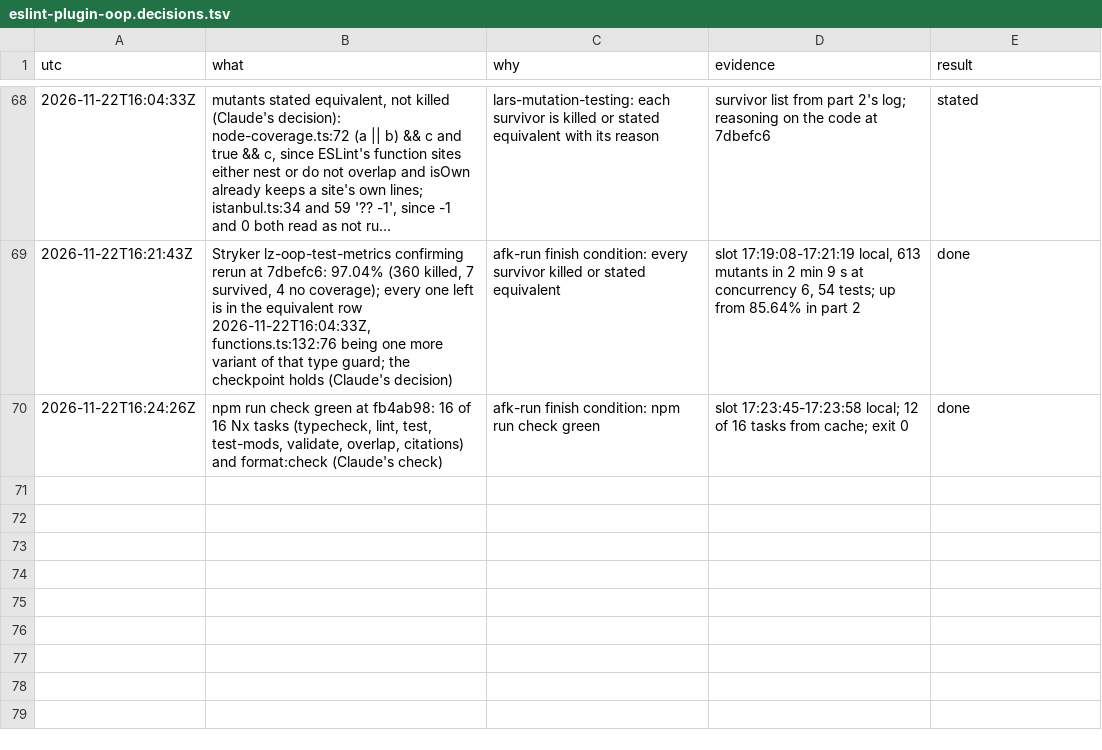
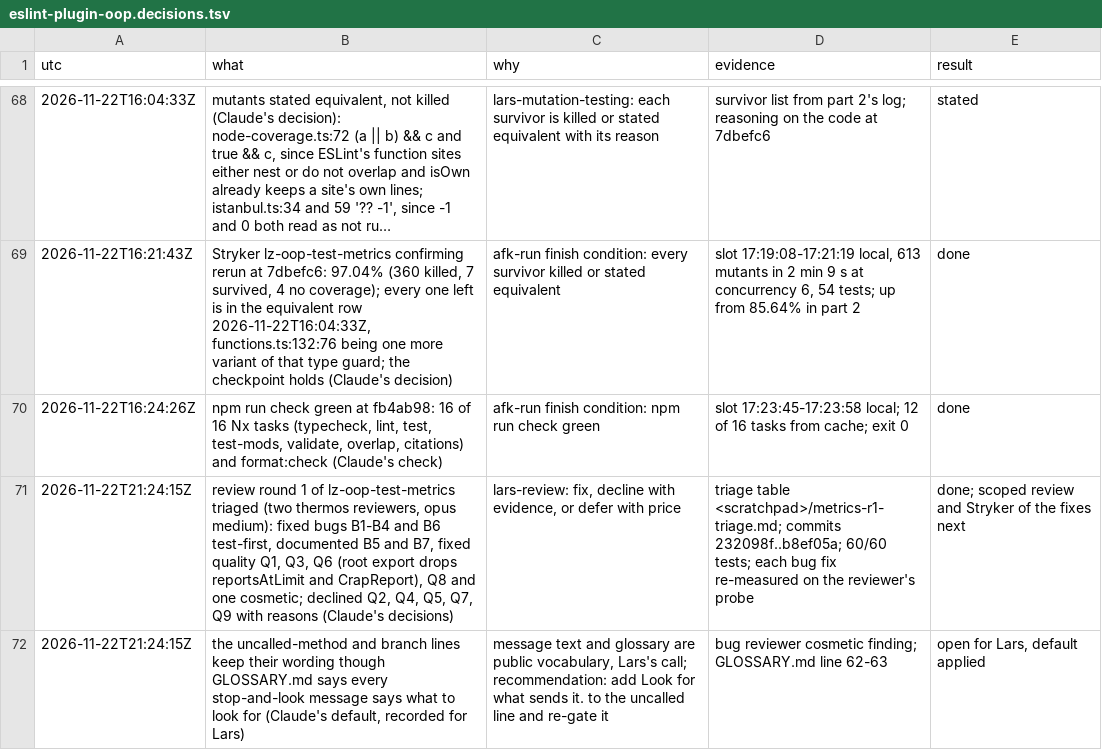
Before and after one commit to oodour/oodour, a TSV file: .scratch/eslint-plugin-oop.decisions.tsv, drawn as a sheet; only a part is shown, gaps mark what is left out; long unchanged cells end in …; the diff names each change by its address in the sheet, - before the commit and + after, or states it on an @@ line.

Commit message:
docs(scratch): record review round 1 of the test-metrics package

```diff
--- a/.scratch/eslint-plugin-oop.decisions.tsv
+++ b/.scratch/eslint-plugin-oop.decisions.tsv
+row 71: 2026-11-22T21:24:15Z | review round 1 of lz-oop-test-metrics triaged (two thermos reviewers, opus medium): fixed bugs B1-B4 and B6 test-first, documented B5 and B7, fixed quality Q1, Q3, Q6 (root export drops reportsAtLimit and CrapReport), Q8 and one cosmetic; declined Q2, Q4, Q5, Q7, Q9 with reasons (Claude's decisions) | lars-review: fix, decline with evidence, or defer with price | triage table <scratchpad>/metrics-r1-triage.md; commits 232098f..b8ef05a; 60/60 tests; each bug fix re-measured on the reviewer's probe | done; scoped review and Stryker of the fixes next
+row 72: 2026-11-22T21:24:15Z | the uncalled-method and branch lines keep their wording though GLOSSARY.md says every stop-and-look message says what to look for (Claude's default, recorded for Lars) | message text and glossary are public vocabulary, Lars's call; recommendation: add Look for what sends it. to the uncalled line and re-gate it | bug reviewer cosmetic finding; GLOSSARY.md line 62-63 | open for Lars, default applied
```
